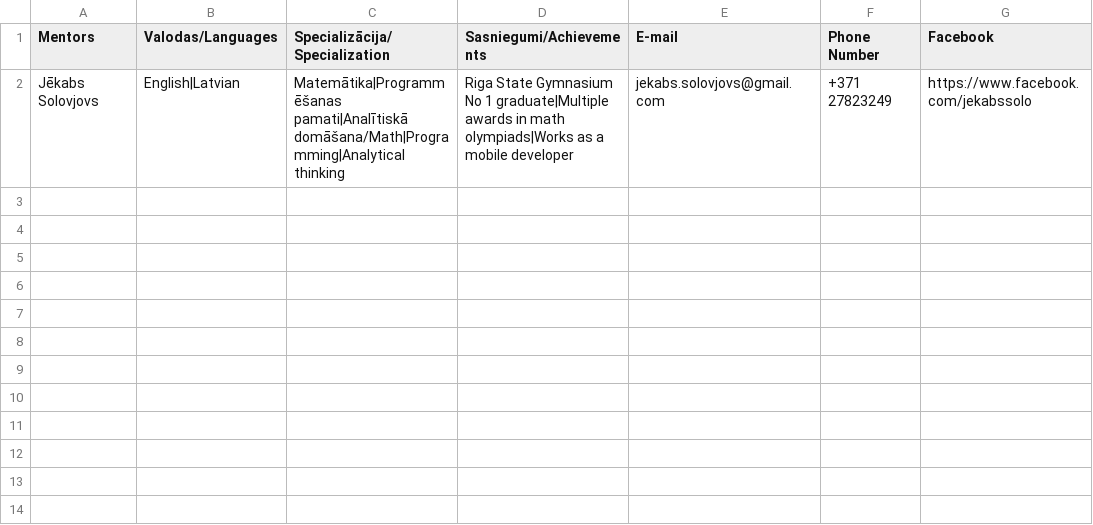
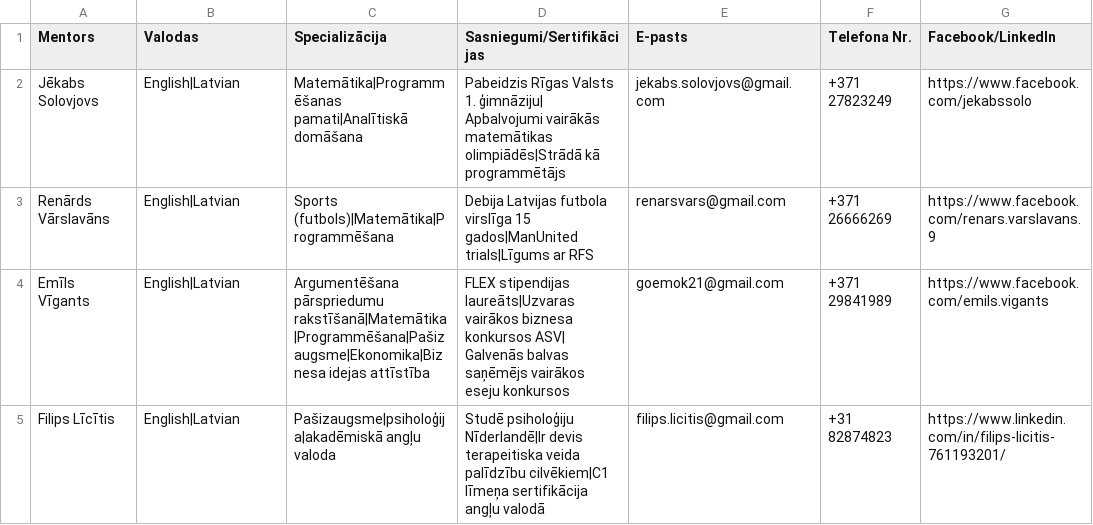
Before and after one commit to lvemilio/MentorFinder_project, a CSV file: data.csv, drawn as a sheet.

Commit message:
Update data.csv

```diff
--- a/data.csv
+++ b/data.csv
@@ -1,2 +1,5 @@
-Mentors,Valodas/Languages, Specializācija/Specialization, Sasniegumi/Achievements, E-mail, Phone Number,Facebook
-Jēkabs Solovjovs,English|Latvian, Matemātika|Programmēšanas pamati|Analītiskā domāšana/Math|Programming|Analytical thinking,Riga State Gymnasium No 1 graduate|Multiple awards in math olympiads|Works as a mobile developer,jekabs.solovjovs@gmail.com,+371 27823249,https://www.facebook.com/jekabssolo
+Mentors,Valodas, Specializācija, Sasniegumi/Sertifikācijas, E-pasts, Telefona Nr.,Facebook/LinkedIn
+Jēkabs Solovjovs,English|Latvian, Matemātika|Programmēšanas pamati|Analītiskā domāšana,Pabeidzis Rīgas Valsts 1. ģimnāziju| Apbalvojumi vairākās matemātikas olimpiādēs|Strādā kā programmētājs,jekabs.solovjovs@gmail.com,+371 27823249,https://www.facebook.com/jekabssolo
+Renārds Vārslavāns, English|Latvian, Sports (futbols)|Matemātika|Programmēšana, Debija Latvijas futbola virslīga  15 gados|ManUnited trials|Līgums ar RFS,renarsvars@gmail.com,+371 26666269,https://www.facebook.com/renars.varslavans.9
+Emīls Vīgants, English|Latvian, Argumentēšana pārspriedumu rakstīšanā|Matemātika|Programmēšana|Pašizaugsme|Ekonomika|Biznesa idejas attīstība, FLEX stipendijas laureāts|Uzvaras vairākos biznesa konkursos ASV| Galvenās balvas saņēmējs vairākos eseju konkursos, goemok21@gmail.com, +371 29841989,https://www.facebook.com/emils.vigants
+Filips Līcītis,English|Latvian, Pašizaugsme|psiholoģija|akadēmiskā angļu valoda, Studē psiholoģiju Nīderlandē|Ir devis terapeitiska veida palīdzību cilvēkiem|C1 līmeņa sertifikācija angļu valodā,filips.licitis@gmail.com,+31 82874823, https://www.linkedin.com/in/filips-licitis-761193201/
```
